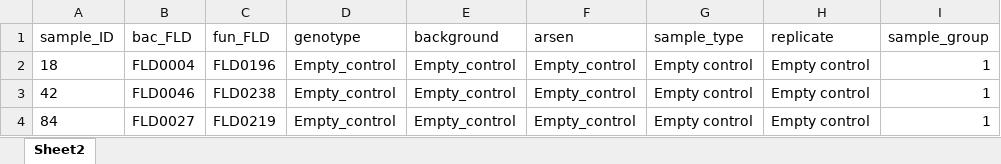
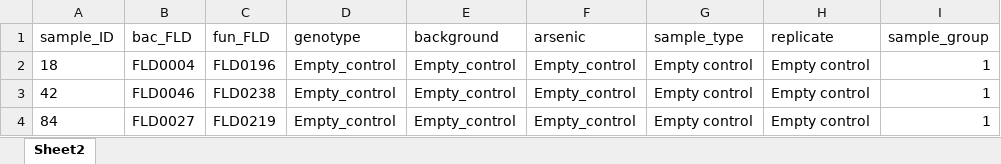
Before and after one commit to PMI-Basel/Caggia_et_al_As-BX_interaction, an Excel workbook: 5_stats/design_stats.xlsx, sheet Sheet2, drawn as a sheet; only a part is shown; values as stored, in another font and other column widths than the file's, no borders; conditional formats not drawn; the diff names each change by its address in the sheet, - before the commit and + after, or states it on an @@ line.

Commit message:
Add files via upload

```diff
--- a/5_stats/design_stats.xlsx (sheet Sheet2)
+++ b/5_stats/design_stats.xlsx (sheet Sheet2)
-F1: arsen
+F1: arsenic
```
